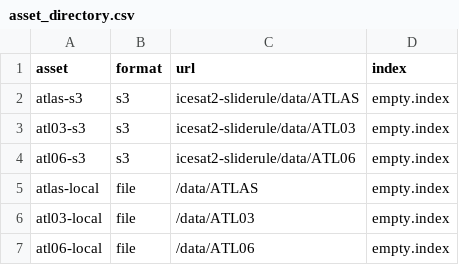
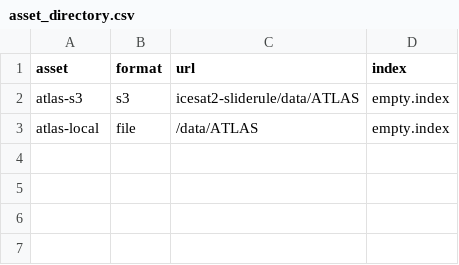
Before and after one commit to tsutterley/sliderule-icesat2, a CSV file: config/asset_directory.csv, drawn as a sheet; the diff names each change by its address in the sheet, - before the commit and + after, or states it on an @@ line.

Commit message:
removed rechunked assets from asset_directory

```diff
--- a/config/asset_directory.csv
+++ b/config/asset_directory.csv
-row 3: atl03-s3 | s3 | icesat2-sliderule/data/ATL03 | empty.index
-row 4: atl06-s3 | s3 | icesat2-sliderule/data/ATL06 | empty.index
-row 6: atl03-local | file | /data/ATL03 | empty.index
-row 7: atl06-local | file | /data/ATL06 | empty.index
```
